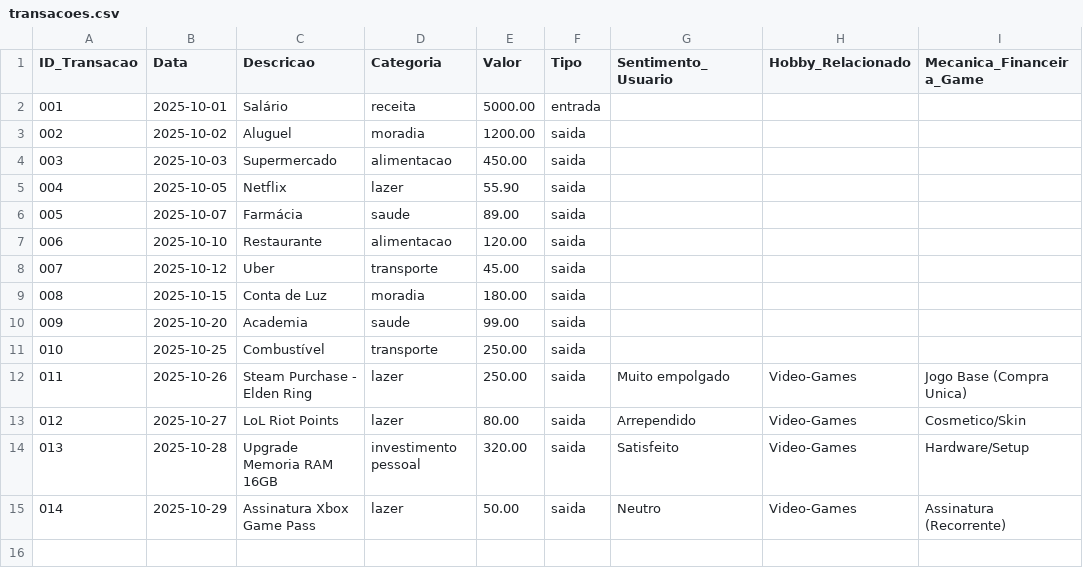
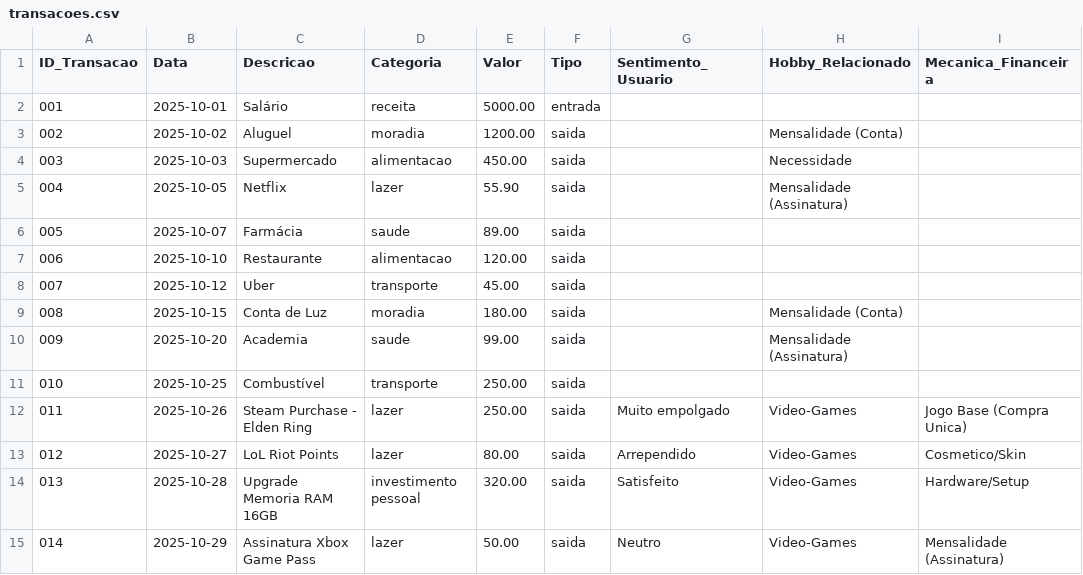
Before and after one commit to RaphaCarbonaro/Merlin_IA, a CSV file: data/transacoes.csv, drawn as a sheet.

Commit message:
Update transacoes.csv

```diff
--- a/data/transacoes.csv
+++ b/data/transacoes.csv
@@ -1,6 +1,6 @@
-ID_Transacao,Data,Descricao,Categoria,Valor,Tipo,Sentimento_Usuario,Hobby_Relacionado,Mecanica_Financeira_Game
+ID_Transacao,Data,Descricao,Categoria,Valor,Tipo,Sentimento_Usuario,Hobby_Relacionado,Mecanica_Financeira
 001,2025-10-01,Salário,receita,5000.00,entrada,,,
-002,2025-10-02,Aluguel,moradia,1200.00,saida,,,
-003,2025-10-03,Supermercado,alimentacao,450.00,saida,,,
-004,2025-10-05,Netflix,lazer,55.90,saida,,,
+002,2025-10-02,Aluguel,moradia,1200.00,saida,,Mensalidade (Conta),
+003,2025-10-03,Supermercado,alimentacao,450.00,saida,,Necessidade,
+004,2025-10-05,Netflix,lazer,55.90,saida,,Mensalidade (Assinatura),
 005,2025-10-07,Farmácia,saude,89.00,saida,,,
@@ -8,4 +8,4 @@ ID_Transacao,Data,Descricao,Categoria,Valor,Tipo,Sentimento_Usuario,Hobby_Relaci
 007,2025-10-12,Uber,transporte,45.00,saida,,,
-008,2025-10-15,Conta de Luz,moradia,180.00,saida,,,
-009,2025-10-20,Academia,saude,99.00,saida,,,
+008,2025-10-15,Conta de Luz,moradia,180.00,saida,,Mensalidade (Conta),
+009,2025-10-20,Academia,saude,99.00,saida,,Mensalidade (Assinatura),
 010,2025-10-25,Combustível,transporte,250.00,saida,,,
@@ -14,2 +14,2 @@ ID_Transacao,Data,Descricao,Categoria,Valor,Tipo,Sentimento_Usuario,Hobby_Relaci
 013,2025-10-28,Upgrade Memoria RAM 16GB,investimento pessoal,320.00,saida,Satisfeito,Video-Games,Hardware/Setup
-014,2025-10-29,Assinatura Xbox Game Pass,lazer,50.00,saida,Neutro,Video-Games,Assinatura (Recorrente)
+014,2025-10-29,Assinatura Xbox Game Pass,lazer,50.00,saida,Neutro,Video-Games,Mensalidade (Assinatura)
```
